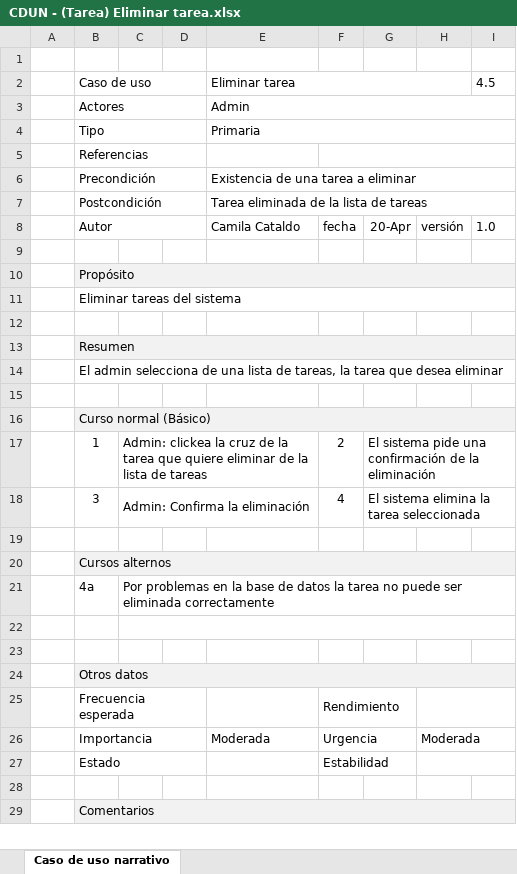
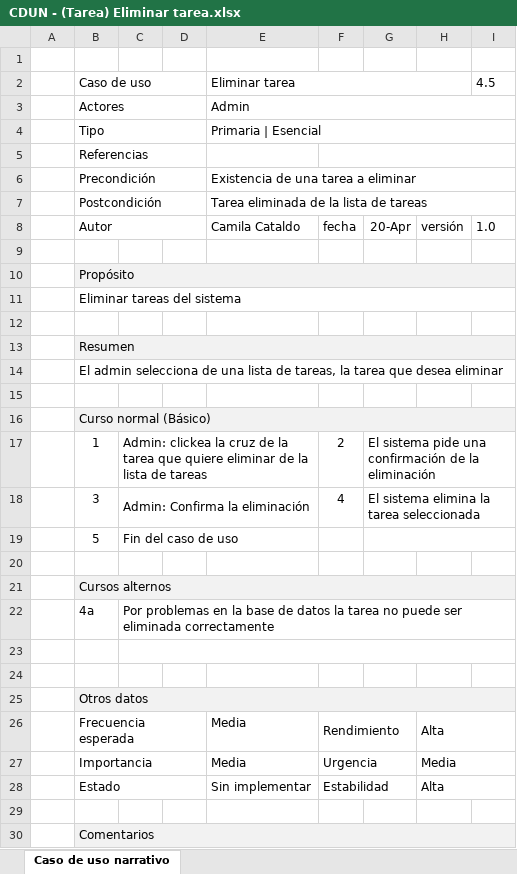
Before and after one commit to synchostel/synchostel, an Excel workbook: análisis/Casos de Uso Narrativos/CDUN - (Tarea) Eliminar tarea.xlsx, sheet Caso de uso narrativo, drawn as a sheet; only a part is shown; values as stored, in another font and other column widths than the file's, no borders; addresses are those after the commit; the diff names each change by its address in the sheet, - before the commit and + after, or states it on an @@ line.

```diff
--- a/análisis/Casos de Uso Narrativos/CDUN - (Tarea) Eliminar tarea.xlsx (sheet Caso de uso narrativo)
+++ b/análisis/Casos de Uso Narrativos/CDUN - (Tarea) Eliminar tarea.xlsx (sheet Caso de uso narrativo)
-E4: Primaria
+E4: Primaria | Esencial
+row 19:  | 5 | Fin del caso de uso
-E26: (empty)
+E26: Media
-H26: (empty)
+H26: Alta
-E27: Moderada
+E27: Media
-H27: Moderada
+H27: Media
-E28: (empty)
+E28: Sin implementar
-H28: (empty)
+H28: Alta
```
Also changed, not shown: análisis/Casos de Uso Narrativos/CDUN - (Administrar Alojamiento) Agregar reserva.xlsx, análisis/Casos de Uso Narrativos/CDUN - (Administrar Alojamiento) Eliminar reserva.xlsx, 17 other files.
